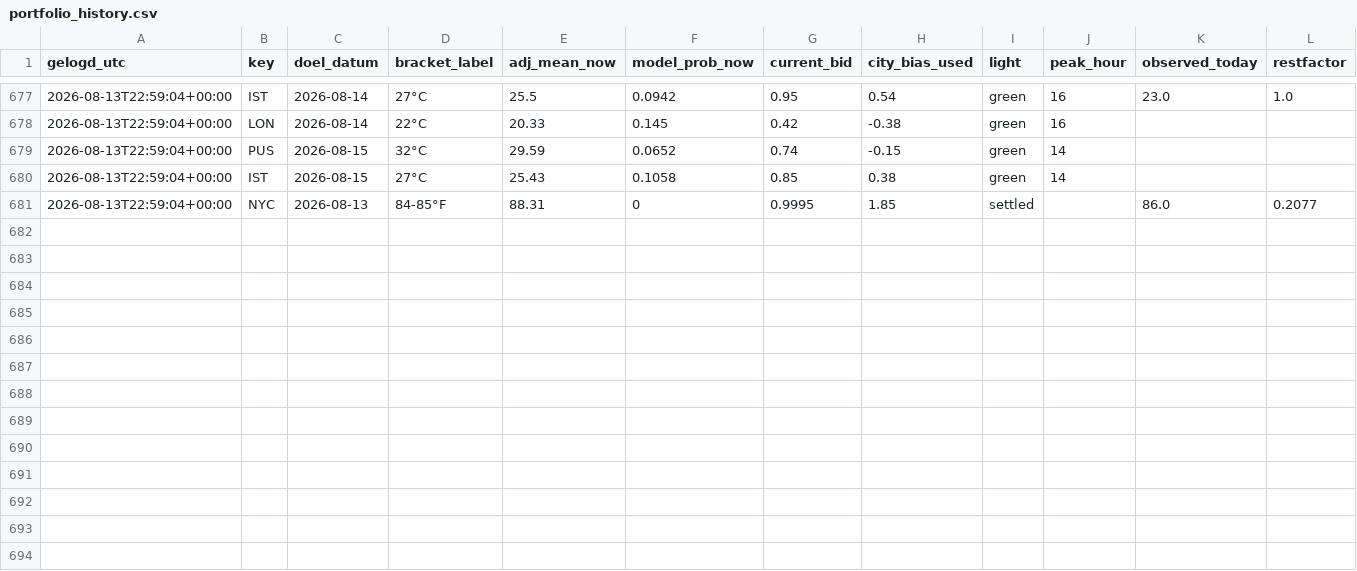
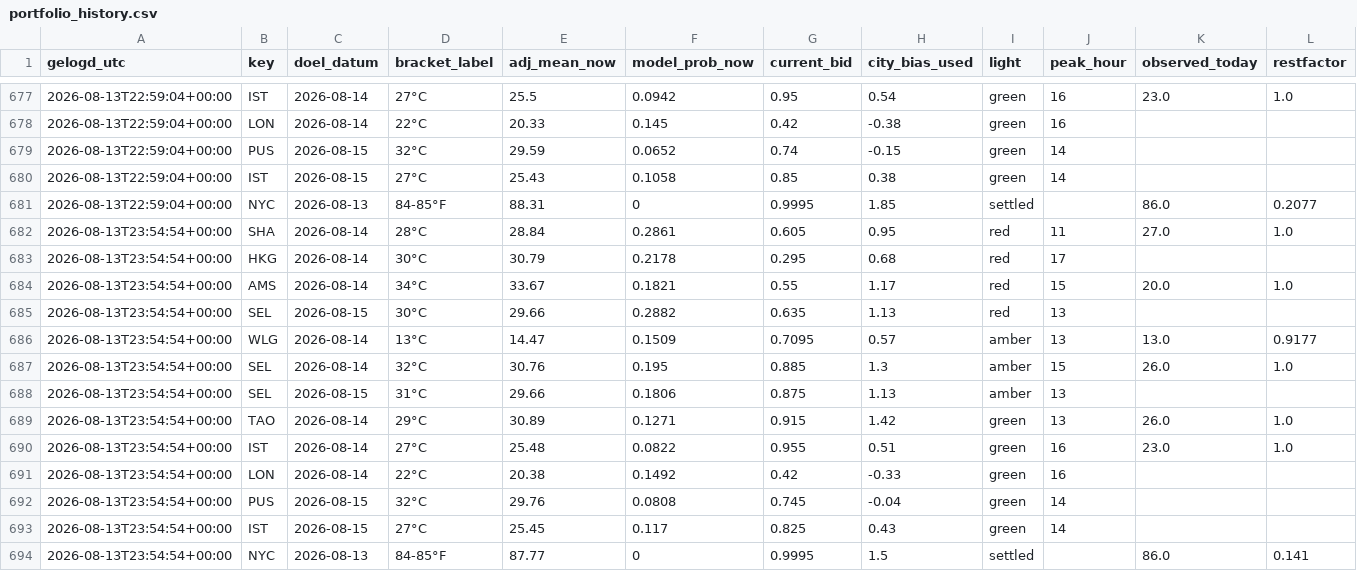
Before and after one commit to SjoerdHutter/Testbot2, a CSV file: logs/portfolio_history.csv, drawn as a sheet; only a part is shown, gaps mark what is left out.

```diff
--- a/logs/portfolio_history.csv
+++ b/logs/portfolio_history.csv
@@ -681 +681,14 @@ gelogd_utc,key,doel_datum,bracket_label,adj_mean_now,model_prob_now,current_bid,
 2026-08-13T22:59:04+00:00,NYC,2026-08-13,84-85°F,88.31,0,0.9995,1.85,settled,,86.0,0.2077
+2026-08-13T23:54:54+00:00,SHA,2026-08-14,28°C,28.84,0.2861,0.605,0.95,red,11,27.0,1.0
+2026-08-13T23:54:54+00:00,HKG,2026-08-14,30°C,30.79,0.2178,0.295,0.68,red,17,,
+2026-08-13T23:54:54+00:00,AMS,2026-08-14,34°C,33.67,0.1821,0.55,1.17,red,15,20.0,1.0
+2026-08-13T23:54:54+00:00,SEL,2026-08-15,30°C,29.66,0.2882,0.635,1.13,red,13,,
+2026-08-13T23:54:54+00:00,WLG,2026-08-14,13°C,14.47,0.1509,0.7095,0.57,amber,13,13.0,0.9177
+2026-08-13T23:54:54+00:00,SEL,2026-08-14,32°C,30.76,0.195,0.885,1.3,amber,15,26.0,1.0
+2026-08-13T23:54:54+00:00,SEL,2026-08-15,31°C,29.66,0.1806,0.875,1.13,amber,13,,
+2026-08-13T23:54:54+00:00,TAO,2026-08-14,29°C,30.89,0.1271,0.915,1.42,green,13,26.0,1.0
+2026-08-13T23:54:54+00:00,IST,2026-08-14,27°C,25.48,0.0822,0.955,0.51,green,16,23.0,1.0
+2026-08-13T23:54:54+00:00,LON,2026-08-14,22°C,20.38,0.1492,0.42,-0.33,green,16,,
+2026-08-13T23:54:54+00:00,PUS,2026-08-15,32°C,29.76,0.0808,0.745,-0.04,green,14,,
+2026-08-13T23:54:54+00:00,IST,2026-08-15,27°C,25.45,0.117,0.825,0.43,green,14,,
+2026-08-13T23:54:54+00:00,NYC,2026-08-13,84-85°F,87.77,0,0.9995,1.5,settled,,86.0,0.141
```
Also changed, not shown: 1 other file.
